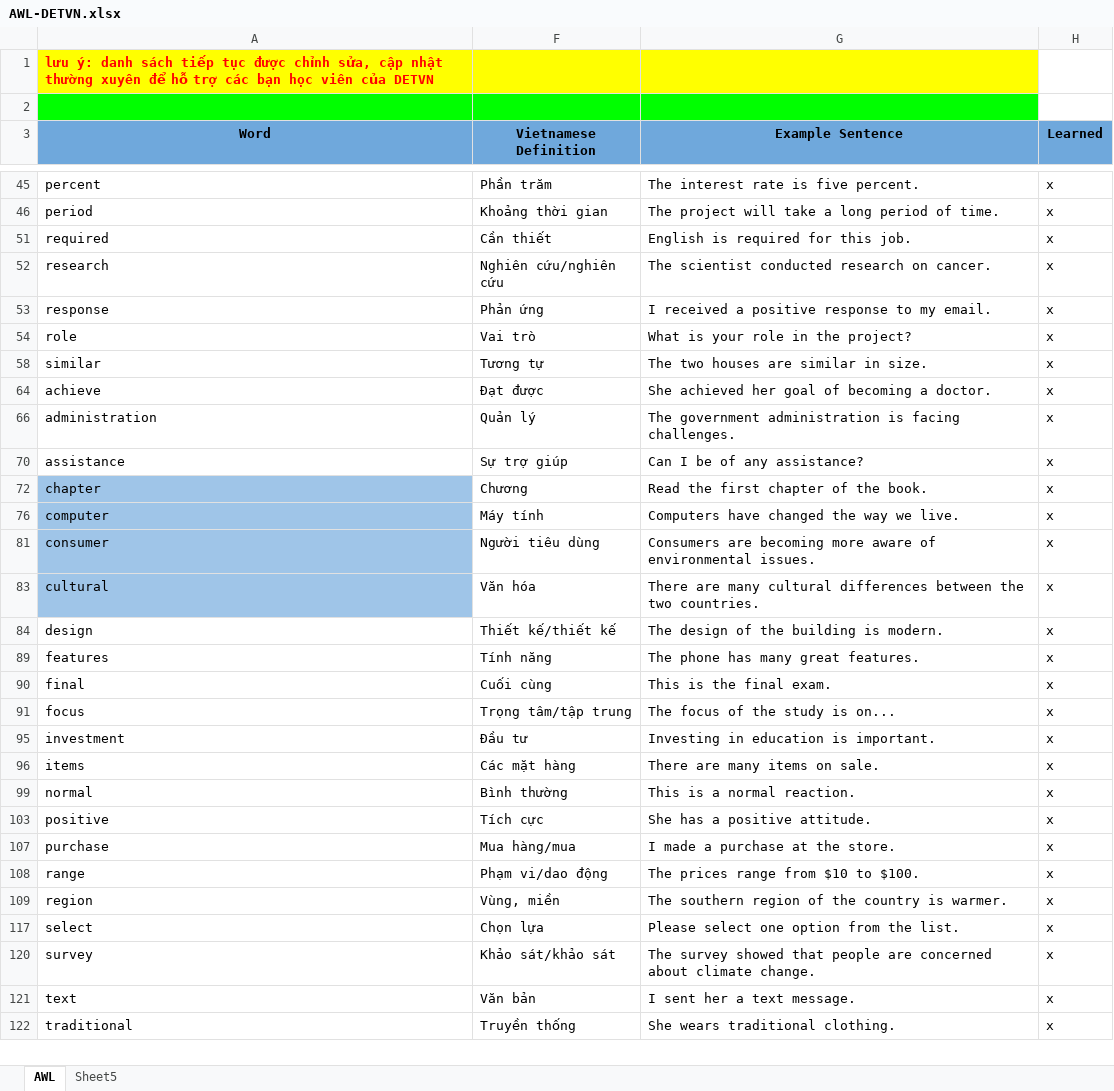
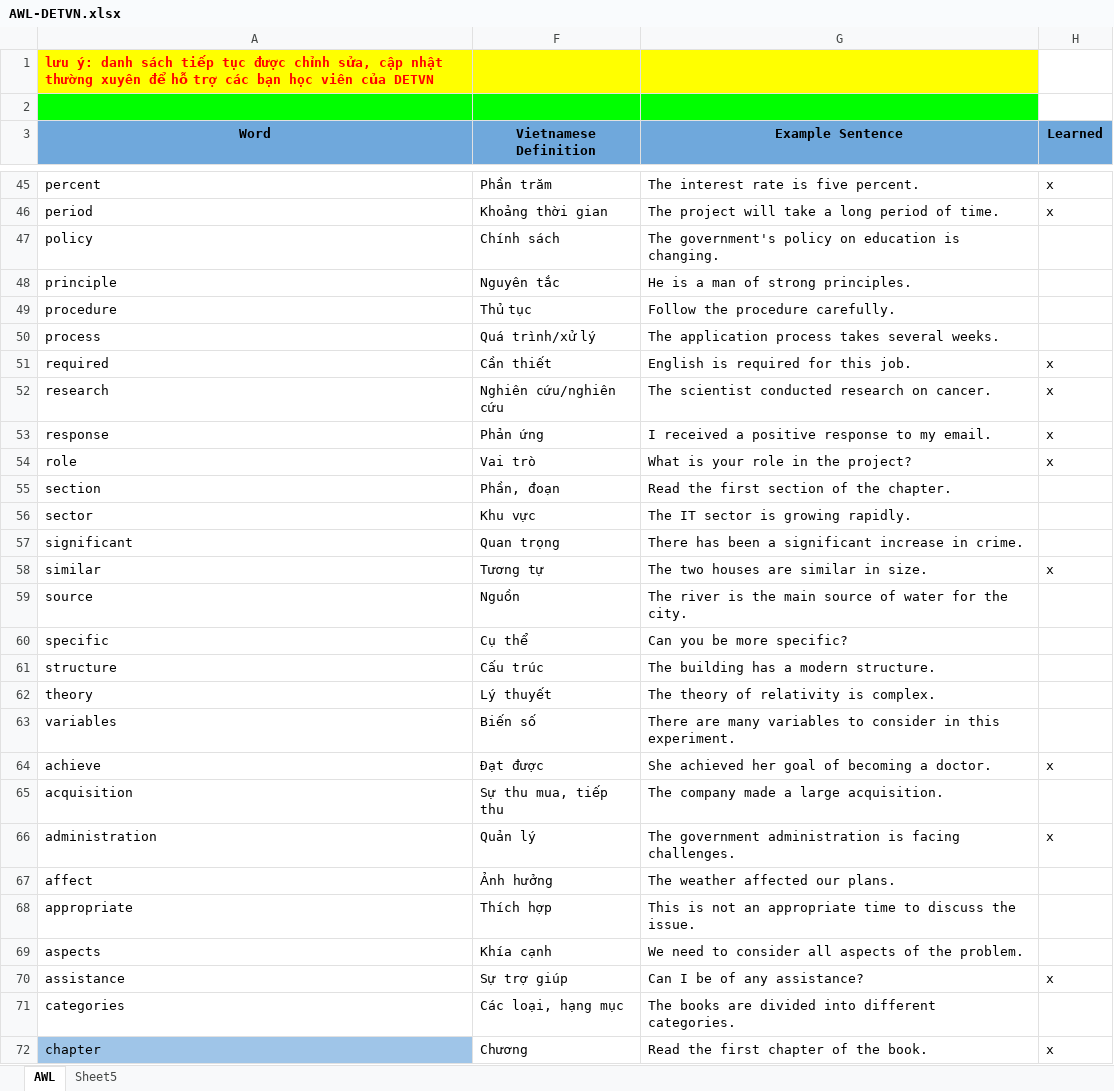
Before and after one commit to anhkhoinp94/det, an Excel workbook: vocabulary_convert/AWL-DETVN.xlsx, sheet AWL, drawn as a sheet; only a part is shown, gaps mark what is left out; the shorter side is filled out with more unchanged rows; values as stored, in another font and other column widths than the file's, no borders; charts and pictures not drawn; the diff covers the shown part only; the diff names each change by its address in the sheet, - before the commit and + after, or states it on an @@ line.

```diff
--- a/vocabulary_convert/AWL-DETVN.xlsx (sheet AWL)
+++ b/vocabulary_convert/AWL-DETVN.xlsx (sheet AWL)
@@ row 47 unhidden: policy | Chính sách | The government's policy on education is changing. @@
@@ row 48 unhidden: principle | Nguyên tắc | He is a man of strong principles. @@
@@ row 49 unhidden: procedure | Thủ tục | Follow the procedure carefully. @@
@@ row 50 unhidden: process | Quá trình/xử lý | The application process takes several weeks. @@
@@ row 55 unhidden: section | Phần, đoạn | Read the first section of the chapter. @@
@@ row 56 unhidden: sector | Khu vực | The IT sector is growing rapidly. @@
@@ row 57 unhidden: significant | Quan trọng | There has been a significant increase in crime. @@
@@ row 59 unhidden: source | Nguồn | The river is the main source of water for the city. @@
@@ row 60 unhidden: specific | Cụ thể | Can you be more specific? @@
@@ row 61 unhidden: structure | Cấu trúc | The building has a modern structure. @@
@@ row 62 unhidden: theory | Lý thuyết | The theory of relativity is complex. @@
@@ row 63 unhidden: variables | Biến số | There are many variables to consider in this experiment. @@
@@ row 65 unhidden: acquisition | Sự thu mua, tiếp thu | The company made a large acquisition. @@
@@ row 67 unhidden: affect | Ảnh hưởng | The weather affected our plans. @@
@@ row 68 unhidden: appropriate | Thích hợp | This is not an appropriate time to discuss the issue. @@
@@ row 69 unhidden: aspects | Khía cạnh | We need to consider all aspects of the problem. @@
@@ row 71 unhidden: categories | Các loại, hạng mục | The books are divided into different categories. @@
```
Also changed, not shown: 395 hidden or unhidden rows elsewhere in this sheet, 1 other file.
